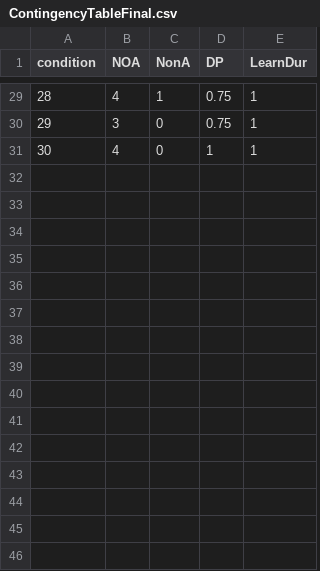
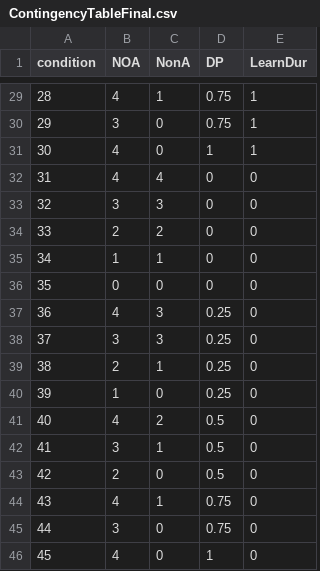
Before and after one commit to martina-p/volleyball-task-v2, a CSV file: ContingencyTableFinal.csv, drawn as a sheet; only a part is shown, gaps mark what is left out.

```diff
--- a/ContingencyTableFinal.csv
+++ b/ContingencyTableFinal.csv
@@ -31 +31,16 @@ condition,NOA,NonA,DP,LearnDur
 30,4,0,1,1
+31,4,4,0,0
+32,3,3,0,0
+33,2,2,0,0
+34,1,1,0,0
+35,0,0,0,0
+36,4,3,0.25,0
+37,3,3,0.25,0
+38,2,1,0.25,0
+39,1,0,0.25,0
+40,4,2,0.5,0
+41,3,1,0.5,0
+42,2,0,0.5,0
+43,4,1,0.75,0
+44,3,0,0.75,0
+45,4,0,1,0
```
Also changed, not shown: 4 other files.
